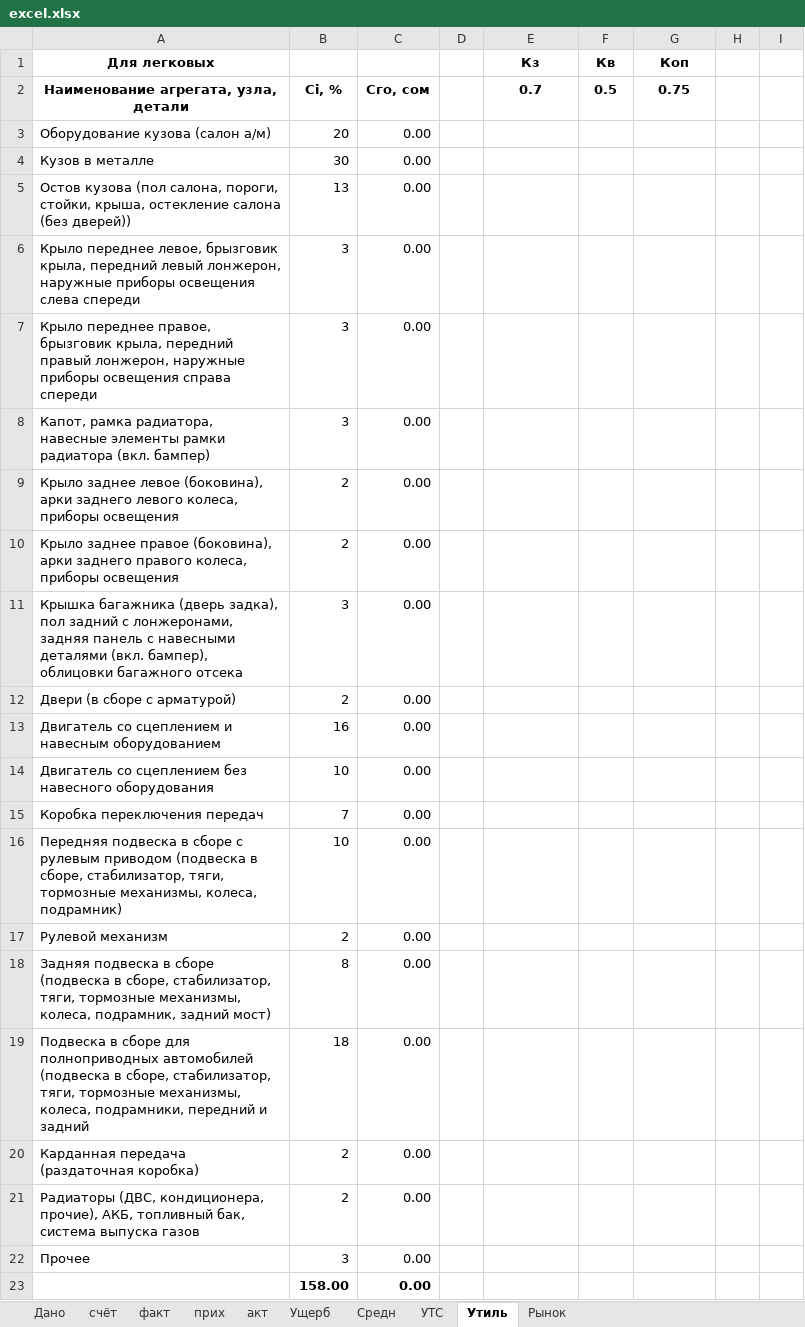
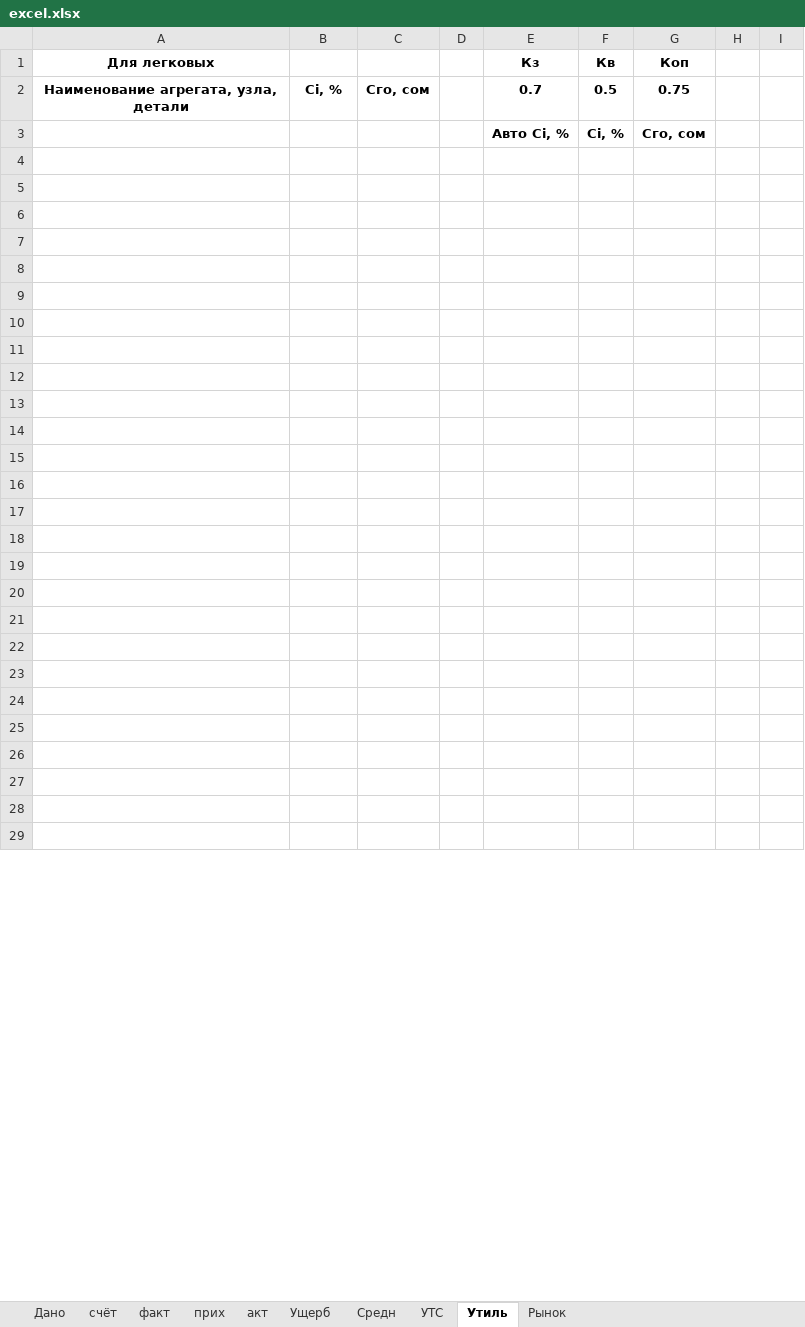
Before and after one commit to urbanovkg/motopsy-reports, an Excel workbook: media/excel.xlsx, sheet Утиль, drawn as a sheet; only a part is shown; values as stored, in another font and other column widths than the file's, no borders; addresses are those after the commit; the diff covers the shown part only; the diff names each change by its address in the sheet, - before the commit and + after, or states it on an @@ line.

```diff
--- a/media/excel.xlsx (sheet Утиль)
+++ b/media/excel.xlsx (sheet Утиль)
+row 3:  |  |  |  | Авто Сi, % | Сi, % | Сго, сом
-row 4: Оборудование кузова (салон а/м) | 20 | 0.00
+row 4: (empty)
-row 5: Кузов в металле | 30 | 0.00
+row 5: (empty)
-row 6: Остов кузова (пол салона, пороги, стойки, крыша, остекление салона (без дверей)) | 13 | 0.00
+row 6: (empty)
-row 7: Крыло переднее левое, брызговик крыла, передний левый лонжерон, наружные приборы освещения слева спереди | 3 | 0.00
+row 7: (empty)
-row 8: Крыло переднее правое, брызговик крыла, передний правый лонжерон, наружные приборы освещения справа спереди | 3 | 0.00
+row 8: (empty)
-row 9: Капот, рамка радиатора, навесные элементы рамки радиатора (вкл. бампер) | 3 | 0.00
+row 9: (empty)
-row 10: Крыло заднее левое (боковина), арки заднего левого колеса, приборы освещения | 2 | 0.00
+row 10: (empty)
-row 11: Крыло заднее правое (боковина), арки заднего правого колеса, приборы освещения | 2 | 0.00
+row 11: (empty)
-row 12: Крышка багажника (дверь задка), пол задний с лонжеронами, задняя панель с навесными деталями (вкл. бампер), облицовки багажного отсека | 3 | 0.00
+row 12: (empty)
-row 13: Двери (в сборе с арматурой) | 2 | 0.00
+row 13: (empty)
-row 14: Двигатель со сцеплением и навесным оборудованием | 16 | 0.00
+row 14: (empty)
-row 15: Двигатель со сцеплением без навесного оборудования | 10 | 0.00
+row 15: (empty)
-row 16: Коробка переключения передач | 7 | 0.00
+row 16: (empty)
-row 17: Передняя подвеска в сборе с рулевым приводом (подвеска в сборе, стабилизатор, тяги, тормозные механизмы, колеса, подрамник) | 10 | 0.00
+row 17: (empty)
-row 18: Рулевой механизм | 2 | 0.00
+row 18: (empty)
-row 19: Задняя подвеска в сборе (подвеска в сборе, стабилизатор, тяги, тормозные механизмы, колеса, подрамник, задний мост) | 8 | 0.00
+row 19: (empty)
-row 20: Подвеска в сборе для полноприводных автомобилей (подвеска в сборе, стабилизатор, тяги, тормозные механизмы, колеса, подрамники, передний и задний | 18 | 0.00
+row 20: (empty)
-row 21: Карданная передача (раздаточная коробка) | 2 | 0.00
+row 21: (empty)
-row 22: Радиаторы (ДВС, кондиционера, прочие), АКБ, топливный бак, система выпуска газов | 2 | 0.00
+row 22: (empty)
-row 23: Прочее | 3 | 0.00
+row 23: (empty)
-row 24:  | 158.00 | 0.00
+row 24: (empty)
+row 25: (empty)
+row 26: (empty)
+row 27: (empty)
+row 28: (empty)
+row 29: (empty)
```
Also changed, not shown: 47 added rows elsewhere in this sheet, 6 other files.
